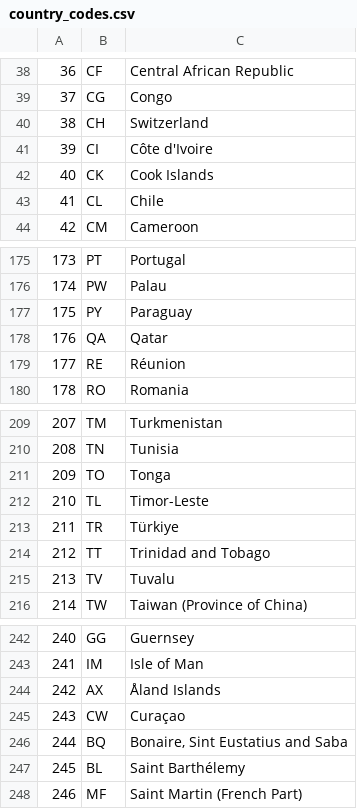
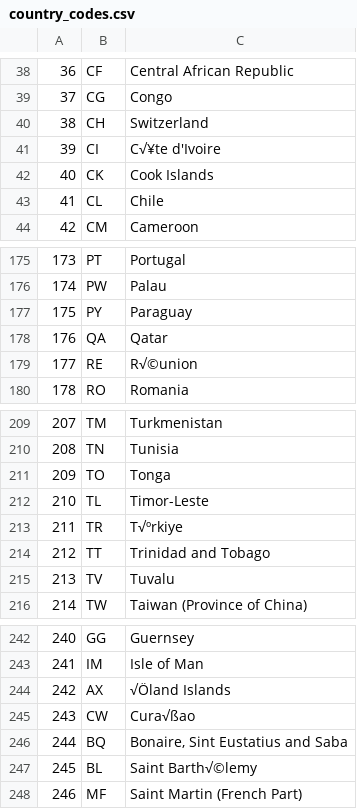
Before and after one commit to uncefact/tools-methods, a CSV file: source-files/UNLOCODE/country_codes.csv, drawn as a sheet; only a part is shown, gaps mark what is left out.

```diff
--- a/source-files/UNLOCODE/country_codes.csv
+++ b/source-files/UNLOCODE/country_codes.csv
@@ -40,3 +40,3 @@
 38,CH,Switzerland
-39,CI,Côte d'Ivoire
+39,CI,C√¥te d'Ivoire
 40,CK,Cook Islands
@@ -178,3 +178,3 @@
 176,QA,Qatar
-177,RE,Réunion
+177,RE,R√©union
 178,RO,Romania
@@ -212,3 +212,3 @@
 210,TL,Timor-Leste
-211,TR,Türkiye
+211,TR,T√ºrkiye
 212,TT,Trinidad and Tobago
@@ -243,6 +243,6 @@
 241,IM,Isle of Man
-242,AX,Åland Islands
-243,CW,Curaçao
+242,AX,√Öland Islands
+243,CW,Cura√ßao
 244,BQ,"Bonaire, Sint Eustatius and Saba"
-245,BL,Saint Barthélemy
+245,BL,Saint Barth√©lemy
 246,MF,Saint Martin (French Part)
```
Also changed, not shown: 1 other file.
